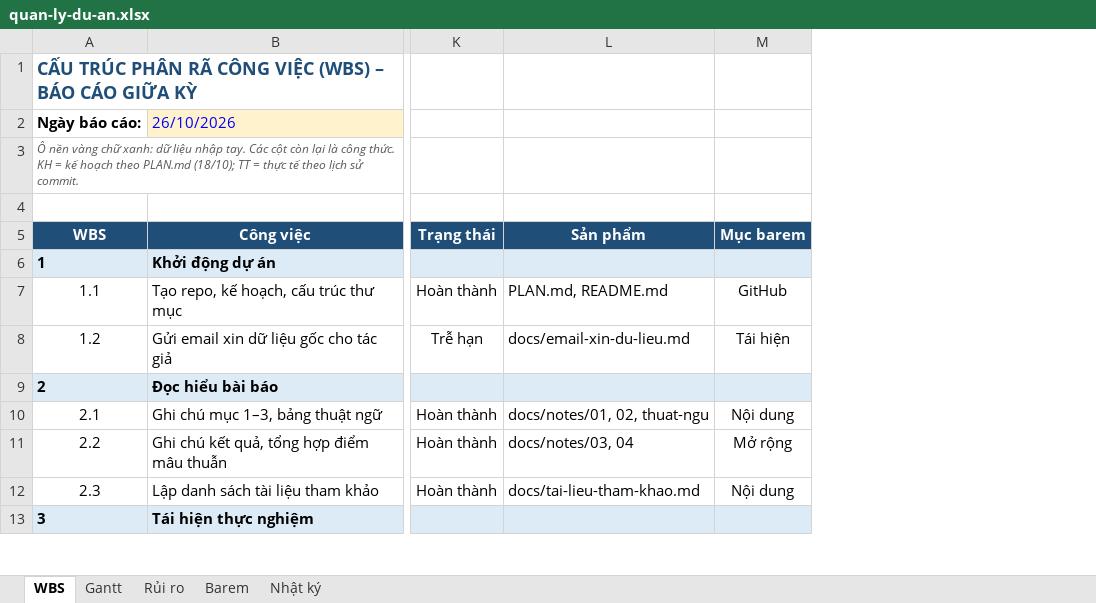
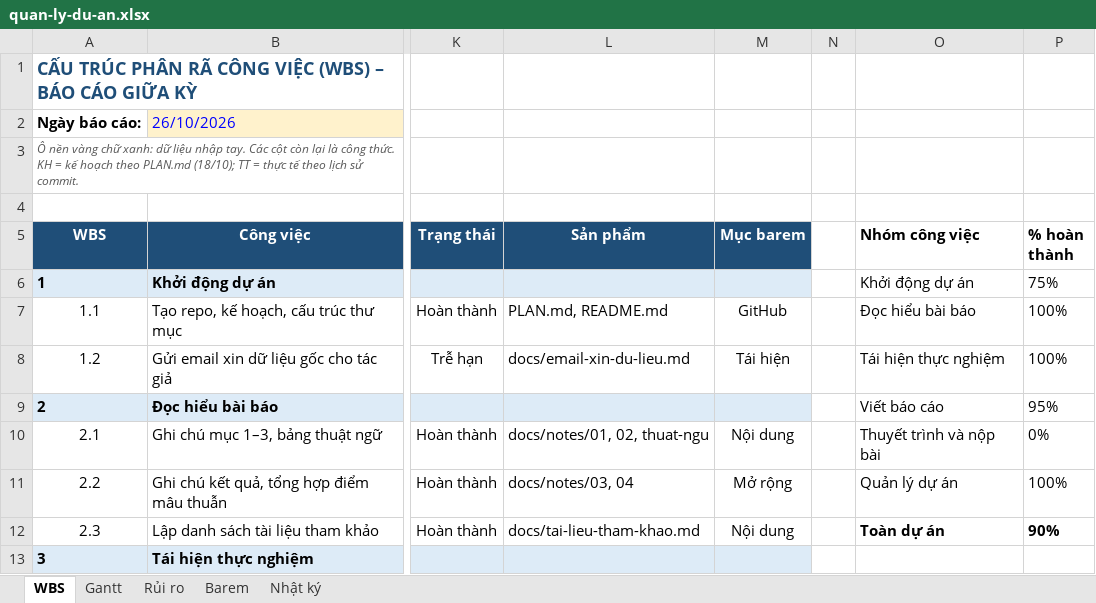
Before and after one commit to DugnCon/Information-System-Project-Management, an Excel workbook: quan-ly-du-an/quan-ly-du-an.xlsx, sheet WBS, drawn as a sheet; only a part is shown, gaps mark what is left out; values as stored, in another font and other column widths than the file's, no borders; charts and pictures and conditional formats not drawn; the diff names each change by its address in the sheet, - before the commit and + after, or states it on an @@ line.

```diff
--- a/quan-ly-du-an/quan-ly-du-an.xlsx (sheet WBS)
+++ b/quan-ly-du-an/quan-ly-du-an.xlsx (sheet WBS)
+column N, empty
+column O (Nhóm công việc), rows 6-12: Khởi động dự án | Đọc hiểu bài báo | Tái hiện thực nghiệm | Viết báo cáo | Thuyết trình và nộp bài | Quản lý dự án | Toàn dự án
+column P (% hoàn thành), rows 6-12: 75% | 100% | 100% | 95% | 0% | 100% | 90%
```
Also changed, not shown: sheet Barem, sheet Nhật ký, charts or pictures, quan-ly-du-an/phan-tich-bai-bao.xlsx, quan-ly-du-an/vi-du-httt.xlsx.
